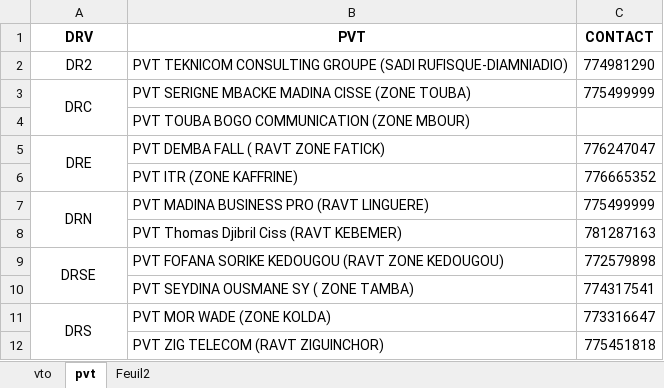
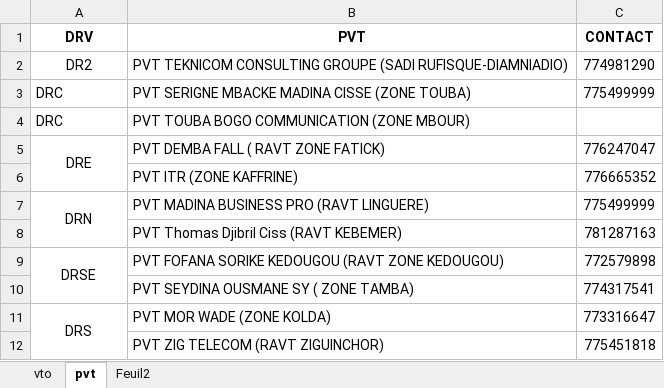
Before and after one commit to Aziz2seye/LOUMA.project, an Excel workbook: vto_list.xlsx, sheet pvt, drawn as a sheet; values as stored, in another font and other column widths than the file's, no borders; the diff names each change by its address in the sheet, - before the commit and + after, or states it on an @@ line.

Commit message:
Yallah bakhna1

```diff
--- a/vto_list.xlsx (sheet pvt)
+++ b/vto_list.xlsx (sheet pvt)
-A3 alignment: center
+A3 alignment: left
-A3:A4 merged
-A4 (DRV): (empty)
+A4 (DRV): DRC
```
